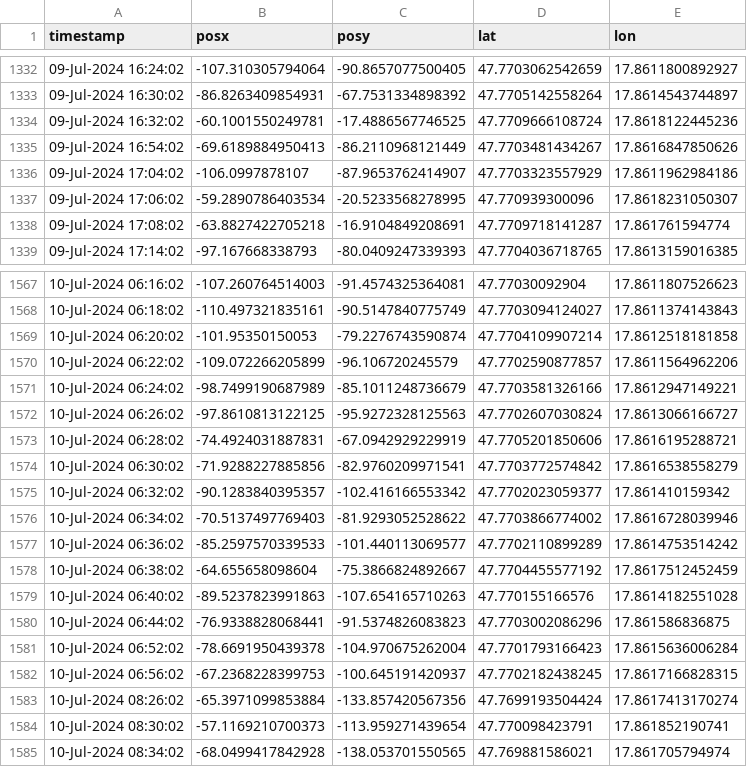
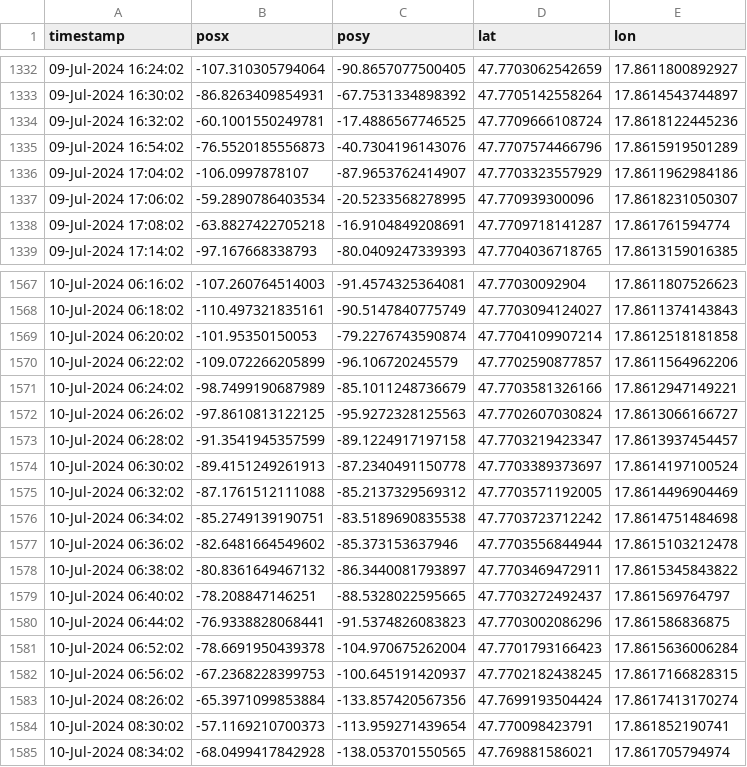
Before and after one commit to ricsiw/MapsSite, a CSV file: bratislava-24/data/export_tr0_raw.csv, drawn as a sheet; only a part is shown, gaps mark what is left out; the diff covers the shown part only.

```diff
--- a/bratislava-24/data/export_tr0_raw.csv
+++ b/bratislava-24/data/export_tr0_raw.csv
@@ -1334,3 +1334,3 @@ timestamp;posx;posy;lat;lon
 09-Jul-2024 16:32:02;-60.1001550249781;-17.4886567746525;47.7709666108724;17.8618122445236
-09-Jul-2024 16:54:02;-69.6189884950413;-86.2110968121449;47.7703481434267;17.8616847850626
+09-Jul-2024 16:54:02;-76.5520185556873;-40.7304196143076;47.7707574466796;17.8615919501289
 09-Jul-2024 17:04:02;-106.0997878107;-87.9653762414907;47.7703323557929;17.8611962984186
@@ -1572,9 +1572,9 @@ timestamp;posx;posy;lat;lon
 10-Jul-2024 06:26:02;-97.8610813122125;-95.9272328125563;47.7702607030824;17.8613066166727
-10-Jul-2024 06:28:02;-74.4924031887831;-67.0942929229919;47.7705201850606;17.8616195288721
-10-Jul-2024 06:30:02;-71.9288227885856;-82.9760209971541;47.7703772574842;17.8616538558279
-10-Jul-2024 06:32:02;-90.1283840395357;-102.416166553342;47.7702023059377;17.861410159342
-10-Jul-2024 06:34:02;-70.5137497769403;-81.9293052528622;47.7703866774002;17.8616728039946
-10-Jul-2024 06:36:02;-85.2597570339533;-101.440113069577;47.7702110899289;17.8614753514242
-10-Jul-2024 06:38:02;-64.655658098604;-75.3866824892667;47.7704455577192;17.8617512452459
-10-Jul-2024 06:40:02;-89.5237823991863;-107.654165710263;47.770155166576;17.8614182551028
+10-Jul-2024 06:28:02;-91.3541945357599;-89.1224917197158;47.7703219423347;17.8613937454457
+10-Jul-2024 06:30:02;-89.4151249261913;-87.2340491150778;47.7703389373697;17.8614197100524
+10-Jul-2024 06:32:02;-87.1761512111088;-85.2137329569312;47.7703571192005;17.8614496904469
+10-Jul-2024 06:34:02;-85.2749139190751;-83.5189690835538;47.7703723712242;17.8614751484698
+10-Jul-2024 06:36:02;-82.6481664549602;-85.373153637946;47.7703556844944;17.8615103212478
+10-Jul-2024 06:38:02;-80.8361649467132;-86.3440081793897;47.7703469472911;17.8615345843822
+10-Jul-2024 06:40:02;-78.208847146251;-88.5328022595665;47.7703272492437;17.861569764797
 10-Jul-2024 06:44:02;-76.9338828068441;-91.5374826083823;47.7703002086296;17.861586836875
```
Also changed, not shown: 16 edited cells elsewhere in this file, 2 other files.
